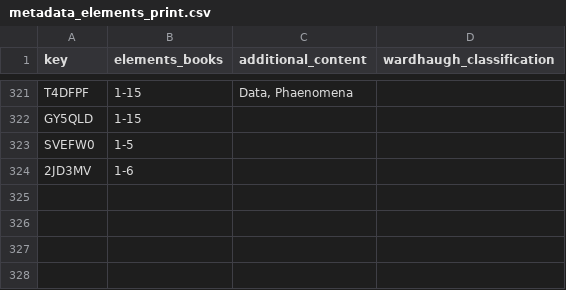
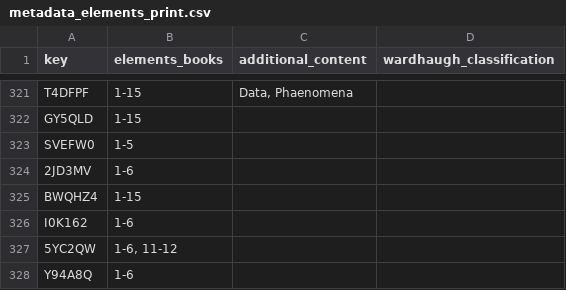
Before and after one commit to Euclides-EM/commentaria-hub, a CSV file: ocrflow/store/items_metadata/metadata_elements_print.csv, drawn as a sheet; only a part is shown, gaps mark what is left out; the diff names each change by its address in the sheet, - before the commit and + after, or states it on an @@ line.

```diff
--- a/ocrflow/store/items_metadata/metadata_elements_print.csv
+++ b/ocrflow/store/items_metadata/metadata_elements_print.csv
+row 325: BWQHZ4 | 1-15
+row 326: I0K162 | 1-6
+row 327: 5YC2QW | 1-6, 11-12
+row 328: Y94A8Q | 1-6
```
Also changed, not shown: ocrflow/store/items_metadata/items_print.csv, ocrflow/store/items_metadata/paratext_transcriptions.csv, 7 other files.
